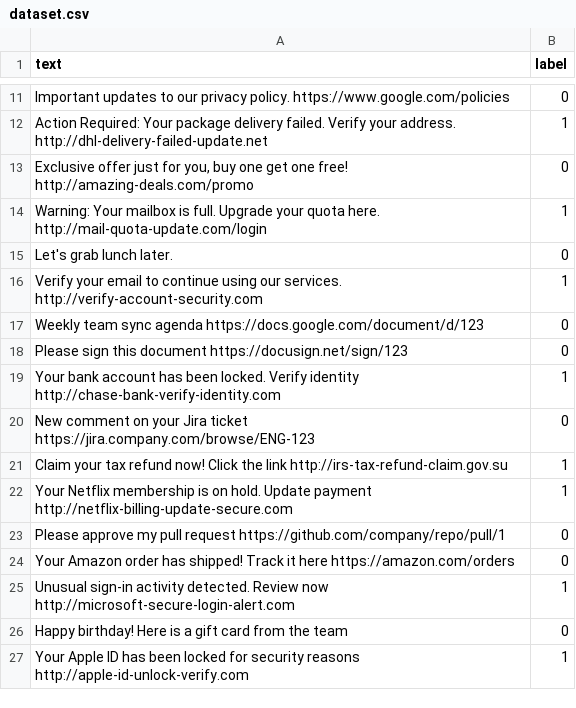
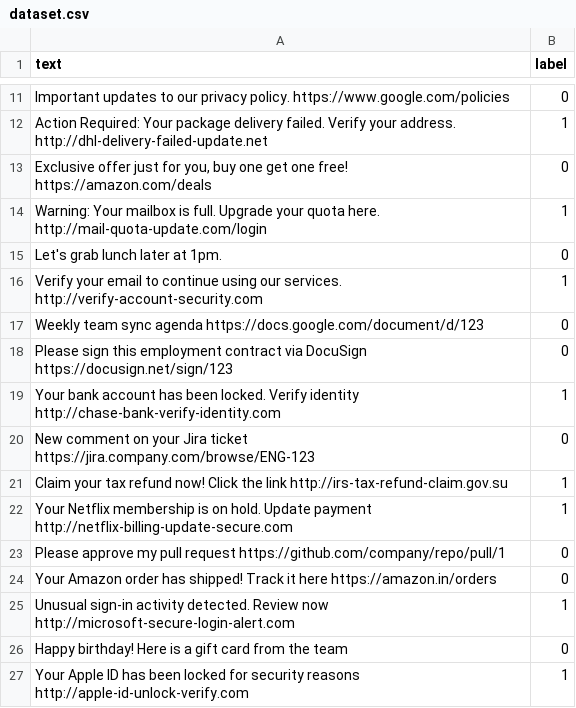
Before and after one commit to thejusshetty/ai-phishing-project, a CSV file: ai-service/dataset.csv, drawn as a sheet; only a part is shown, gaps mark what is left out; the diff covers the shown part only.

```diff
--- a/ai-service/dataset.csv
+++ b/ai-service/dataset.csv
@@ -12,8 +12,8 @@ text,label
 "Action Required: Your package delivery failed. Verify your address. http://dhl-delivery-failed-update.net",1
-"Exclusive offer just for you, buy one get one free! http://amazing-deals.com/promo",0
+"Exclusive offer just for you, buy one get one free! https://amazon.com/deals",0
 "Warning: Your mailbox is full. Upgrade your quota here. http://mail-quota-update.com/login",1
-"Let's grab lunch later.",0
+"Let's grab lunch later at 1pm.",0
 "Verify your email to continue using our services. http://verify-account-security.com",1
 "Weekly team sync agenda https://docs.google.com/document/d/123",0
-"Please sign this document https://docusign.net/sign/123",0
+"Please sign this employment contract via DocuSign https://docusign.net/sign/123",0
 "Your bank account has been locked. Verify identity http://chase-bank-verify-identity.com",1
@@ -23,3 +23,3 @@ text,label
 "Please approve my pull request https://github.com/company/repo/pull/1",0
-"Your Amazon order has shipped! Track it here https://amazon.com/orders",0
+"Your Amazon order has shipped! Track it here https://amazon.in/orders",0
 "Unusual sign-in activity detected. Review now http://microsoft-secure-login-alert.com",1
```
Also changed, not shown: 55 added rows elsewhere in this file, 23 other files.
